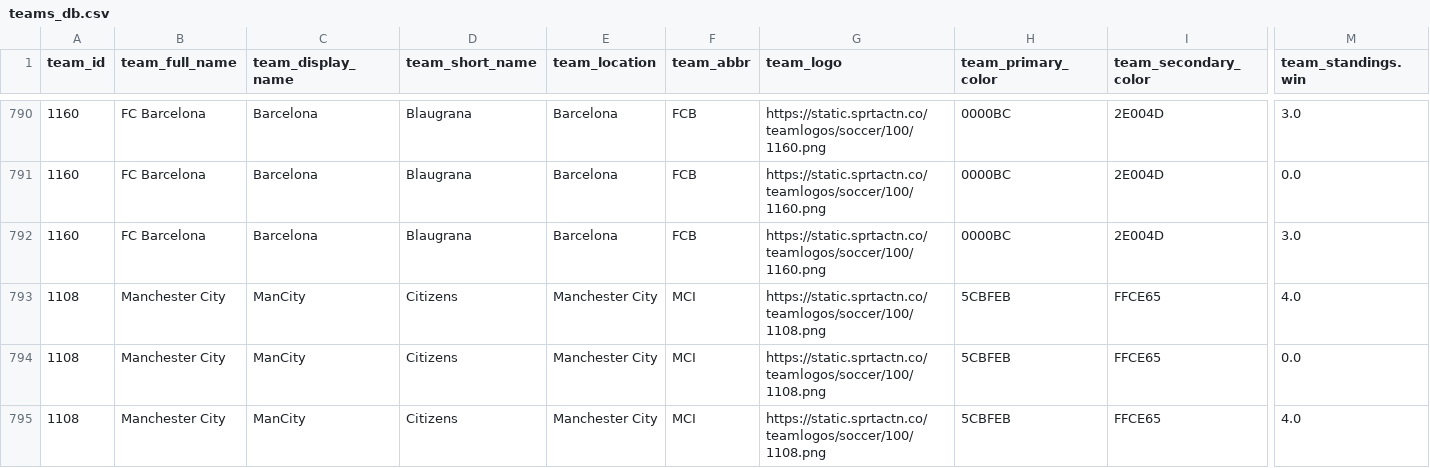
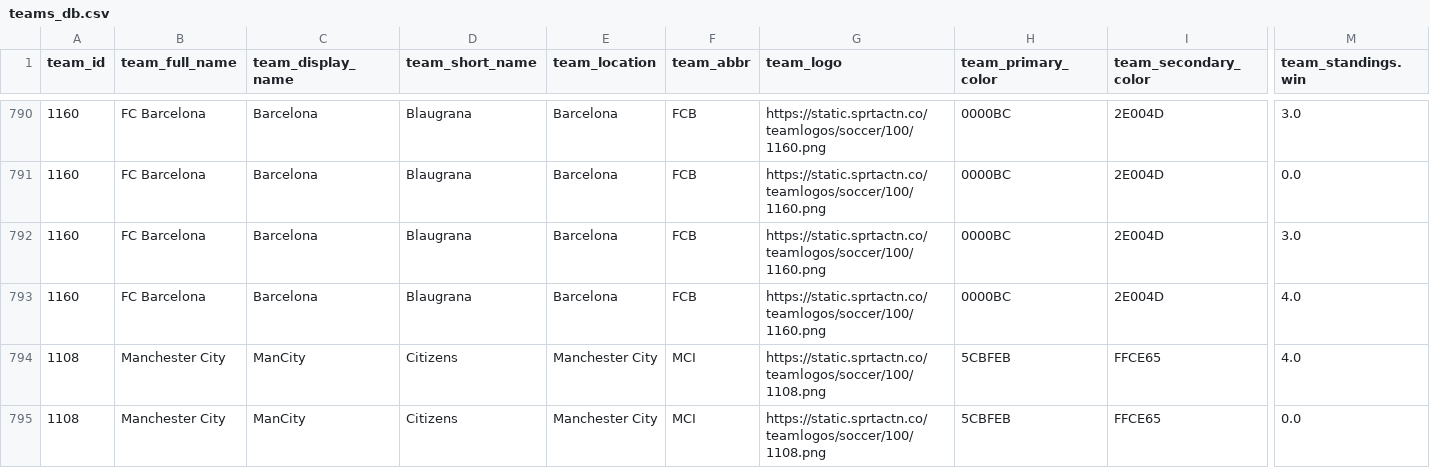
Before and after one commit to aaroncolesmith/bet_model, a CSV file: teams_db.csv, drawn as a sheet; only a part is shown, gaps mark what is left out; the shorter side is filled out with more unchanged rows; rows hold the shown columns only; the diff covers the shown part only; the diff names each change by its address in the sheet, - before the commit and + after, or states it on an @@ line.

Commit message:
data_load_upload_data

```diff
--- a/teams_db.csv
+++ b/teams_db.csv
+row 793: 1160 | FC Barcelona | Barcelona | Blaugrana | Barcelona | FCB | https://static.sprtactn.co/teamlogos/soccer/100/1160.png | 0000BC | 2E004D | 4.0
```
Also changed, not shown: 4 added rows elsewhere in this file, 7 other files.
